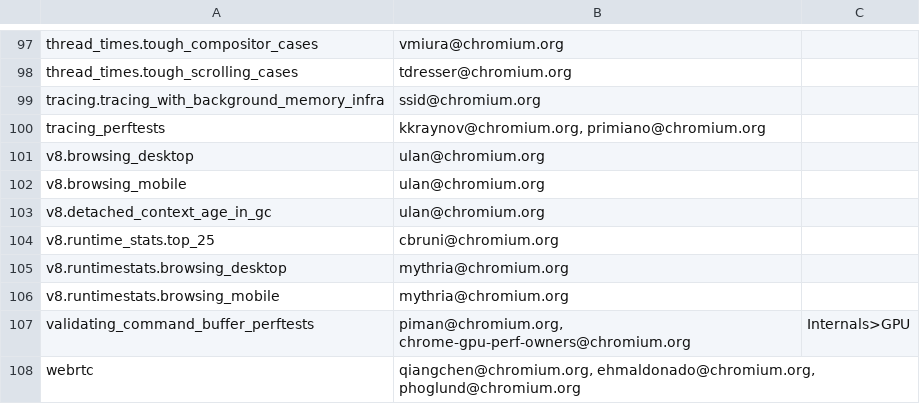
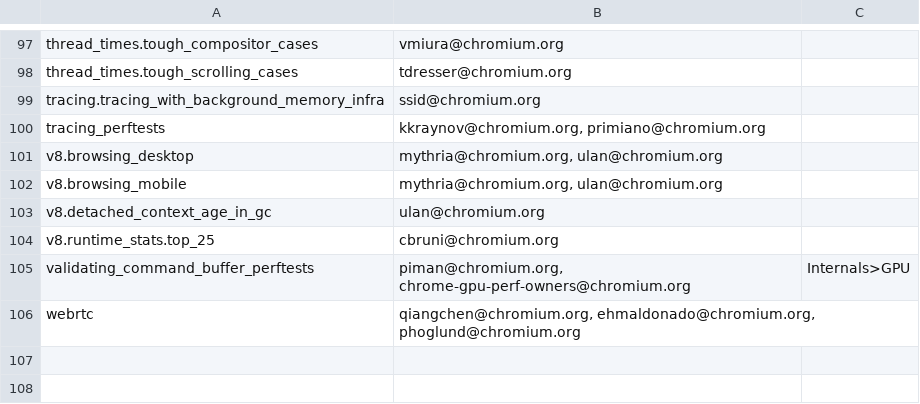
Before and after one commit to chromium-full-mirror/chromium_src_tools_perf, a CSV file: benchmark.csv, drawn as a sheet; only a part is shown, gaps mark what is left out.

Commit message:
Remove v8.browsing_desktop and v8.browsing_mobile benchmarks.
Remove:
v8.browsing_desktop
v8.browsing_mobile

and rename:
v8.runtimestats.browsing_desktop to v8.browsing_desktop
v8.runtimestats.browsing_mobile to v8.browsing_mobile

Bug: chromium:690921
Change-Id: I563e6a59b67d322dea0a41c501e70d12b15e8f01
Reviewed-on: https://chromium-review.googlesource.com/782279
Reviewed-by: Ned Nguyen <nednguyen@google.com>
Reviewed-by: Michael Hablich <hablich@chromium.org>
Reviewed-by: Ulan Degenbaev <ulan@chromium.org>
Commit-Queue: Ned Nguyen <nednguyen@google.com>
Cr-Commit-Position: refs/heads/master@{#518609}
NOKEYCHECK=True
GitOrigin-RevId: 2d88095699f02011d0d0c7d21bf4f348ae453b20

```diff
--- a/benchmark.csv
+++ b/benchmark.csv
@@ -100,8 +100,6 @@ tracing.tracing_with_background_memory_infra,ssid@chromium.org,
 tracing_perftests,"kkraynov@chromium.org, primiano@chromium.org",
-v8.browsing_desktop,ulan@chromium.org,
-v8.browsing_mobile,ulan@chromium.org,
+v8.browsing_desktop,"mythria@chromium.org, ulan@chromium.org",
+v8.browsing_mobile,"mythria@chromium.org, ulan@chromium.org",
 v8.detached_context_age_in_gc,ulan@chromium.org,
 v8.runtime_stats.top_25,cbruni@chromium.org,
-v8.runtimestats.browsing_desktop,mythria@chromium.org,
-v8.runtimestats.browsing_mobile,mythria@chromium.org,
 validating_command_buffer_perftests,"piman@chromium.org, chrome-gpu-perf-owners@chromium.org",Internals>GPU
```
Also changed, not shown: 1 other file.
